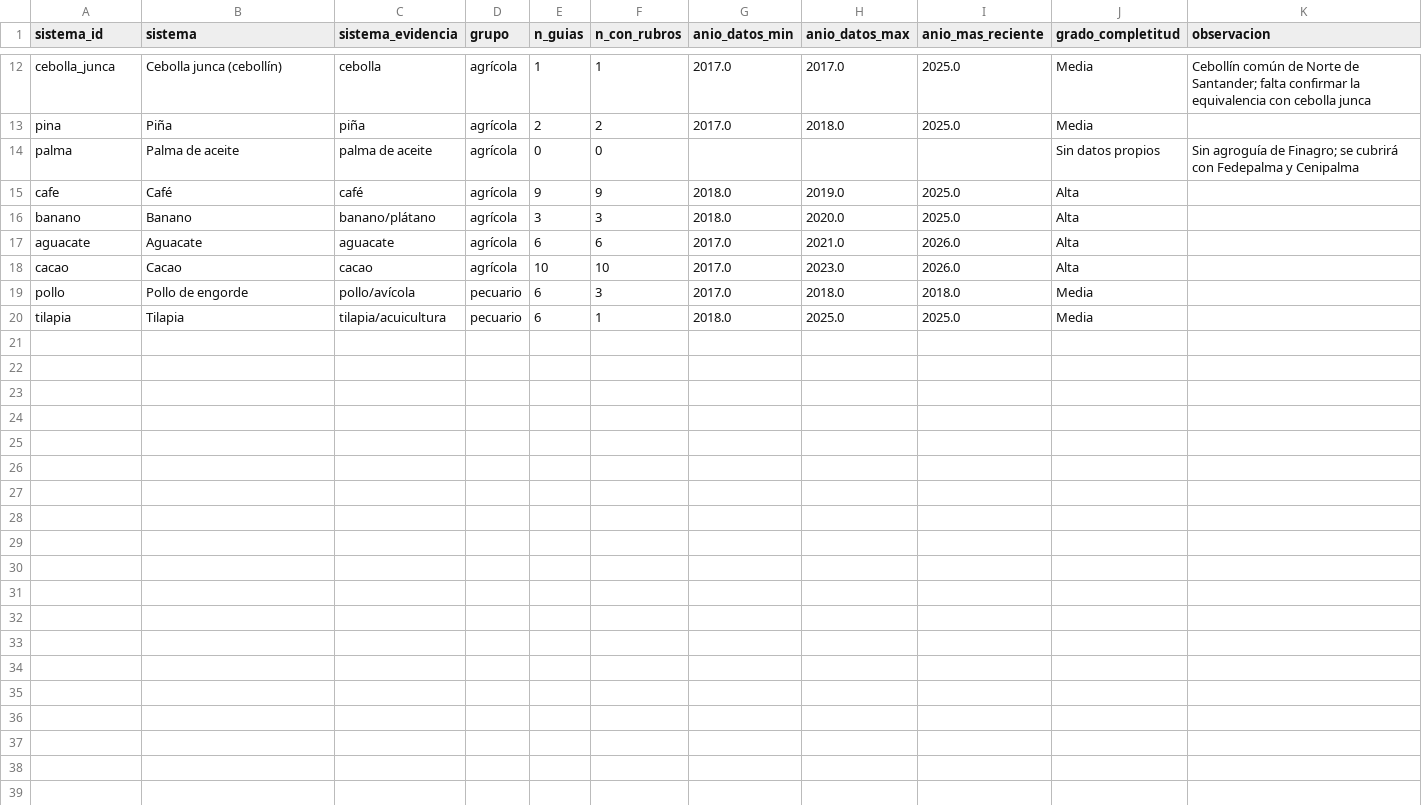
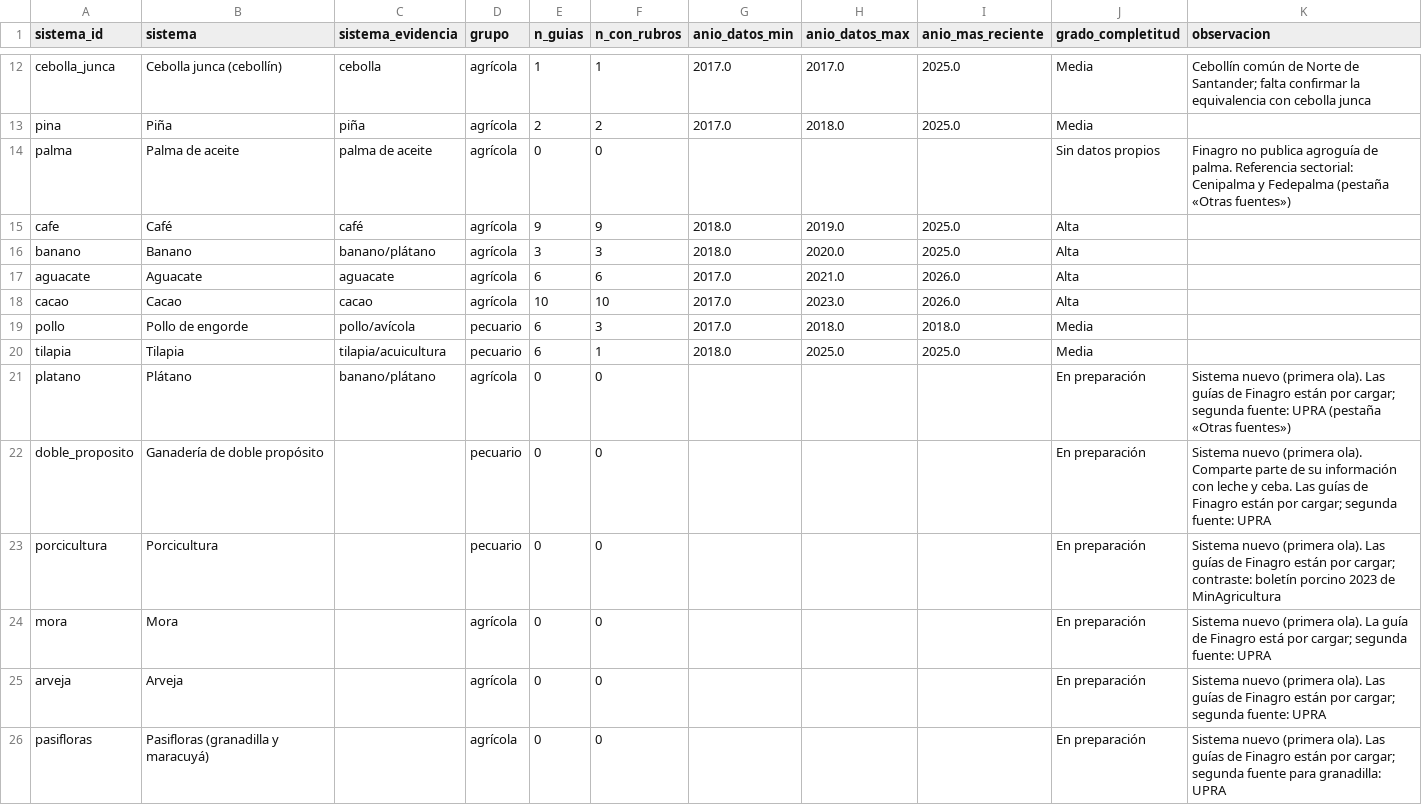
Before and after one commit to PhDiegoF/observatorio-ediciones, a CSV file: datos_linea_base/sistemas.csv, drawn as a sheet; only a part is shown, gaps mark what is left out.

```diff
--- a/datos_linea_base/sistemas.csv
+++ b/datos_linea_base/sistemas.csv
@@ -13,3 +13,3 @@ cebolla_junca,Cebolla junca (cebollín),cebolla,agrícola,1,1,2017.0,2017.0,2025
 pina,Piña,piña,agrícola,2,2,2017.0,2018.0,2025.0,Media,
-palma,Palma de aceite,palma de aceite,agrícola,0,0,,,,Sin datos propios,Sin agroguía de Finagro; se cubrirá con Fedepalma y Cenipalma
+palma,Palma de aceite,palma de aceite,agrícola,0,0,,,,Sin datos propios,Finagro no publica agroguía de palma. Referencia sectorial: Cenipalma y Fedepalma (pestaña «Otras fuentes»)
 cafe,Café,café,agrícola,9,9,2018.0,2019.0,2025.0,Alta,
@@ -20 +20,7 @@ pollo,Pollo de engorde,pollo/avícola,pecuario,6,3,2017.0,2018.0,2018.0,Media,
 tilapia,Tilapia,tilapia/acuicultura,pecuario,6,1,2018.0,2025.0,2025.0,Media,
+platano,Plátano,banano/plátano,agrícola,0,0,,,,En preparación,Sistema nuevo (primera ola). Las guías de Finagro están por cargar; segunda fuente: UPRA (pestaña «Otras fuentes»)
+doble_proposito,Ganadería de doble propósito,,pecuario,0,0,,,,En preparación,Sistema nuevo (primera ola). Comparte parte de su información con leche y ceba. Las guías de Finagro están por cargar; segunda fuente: UPRA
+porcicultura,Porcicultura,,pecuario,0,0,,,,En preparación,Sistema nuevo (primera ola). Las guías de Finagro están por cargar; contraste: boletín porcino 2023 de MinAgricultura
+mora,Mora,,agrícola,0,0,,,,En preparación,Sistema nuevo (primera ola). La guía de Finagro está por cargar; segunda fuente: UPRA
+arveja,Arveja,,agrícola,0,0,,,,En preparación,Sistema nuevo (primera ola). Las guías de Finagro están por cargar; segunda fuente: UPRA
+pasifloras,Pasifloras (granadilla y maracuyá),,agrícola,0,0,,,,En preparación,Sistema nuevo (primera ola). Las guías de Finagro están por cargar; segunda fuente para granadilla: UPRA
```
Also changed, not shown: 16 other files.
